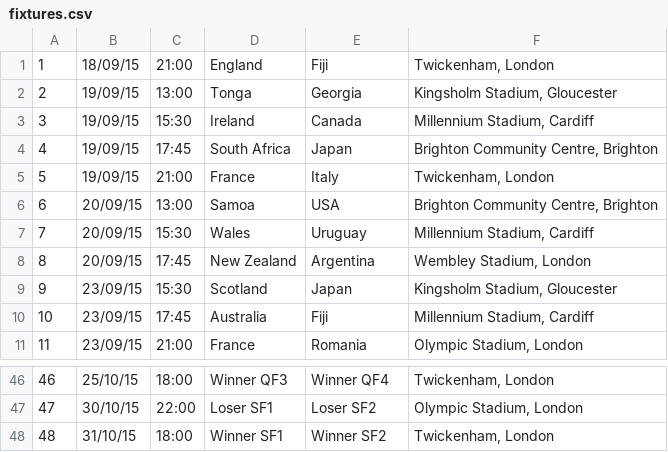
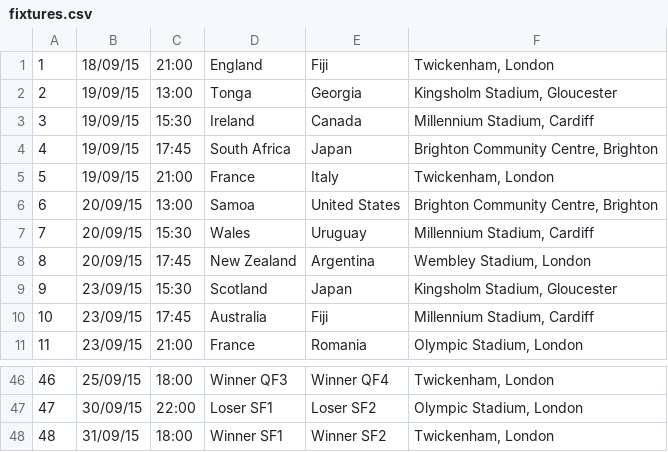
Before and after one commit to dougaparry/rwc-prediction, a CSV file: fixtures.csv, drawn as a sheet; only a part is shown, gaps mark what is left out; the diff covers the shown part only.

```diff
--- a/fixtures.csv
+++ b/fixtures.csv
@@ -5,3 +5,3 @@
 5,19/09/15,21:00,France,Italy,"Twickenham, London"
-6,20/09/15,13:00,Samoa,USA,"Brighton Community Centre, Brighton"
+6,20/09/15,13:00,Samoa,United States,"Brighton Community Centre, Brighton"
 7,20/09/15,15:30,Wales,Uruguay,"Millennium Stadium, Cardiff"
@@ -46,3 +46,3 @@
-46,25/10/15,18:00,Winner QF3,Winner QF4,"Twickenham, London"
-47,30/10/15,22:00,Loser SF1,Loser SF2,"Olympic Stadium, London"
-48,31/10/15,18:00,Winner SF1,Winner SF2,"Twickenham, London"
+46,25/09/15,18:00,Winner QF3,Winner QF4,"Twickenham, London"
+47,30/09/15,22:00,Loser SF1,Loser SF2,"Olympic Stadium, London"
+48,31/09/15,18:00,Winner SF1,Winner SF2,"Twickenham, London"
```
Also changed, not shown: 28 edited cells elsewhere in this file, helpers/fixtures.csv, 22 other files.
